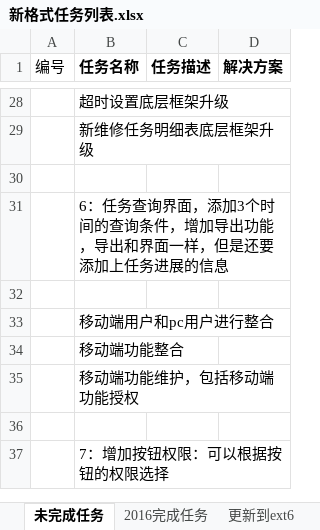
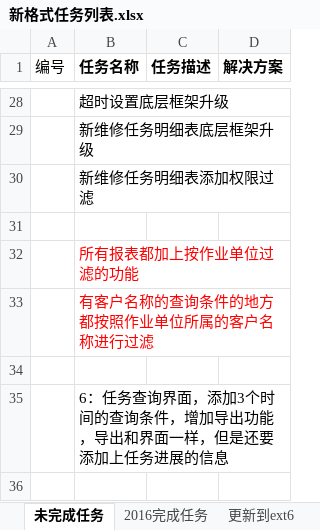
Before and after one commit to mawujun1234/leon1.0, an Excel workbook: ems/document/新格式任务列表.xlsx, sheet 未完成任务, drawn as a sheet; only a part is shown, gaps mark what is left out; the shorter side is filled out with more unchanged rows; values as stored, in another font and other column widths than the file's, no borders; the diff names each change by its address in the sheet, - before the commit and + after, or states it on an @@ line.

```diff
--- a/ems/document/新格式任务列表.xlsx (sheet 未完成任务)
+++ b/ems/document/新格式任务列表.xlsx (sheet 未完成任务)
+row 30:  | 新维修任务明细表添加权限过滤
+row 31: (empty)
+row 32:  | 所有报表都加上按作业单位过滤的功能
+row 33:  | 有客户名称的查询条件的地方都按照作业单位所属的客户名称进行过滤
```
Also changed, not shown: 6 other files.
